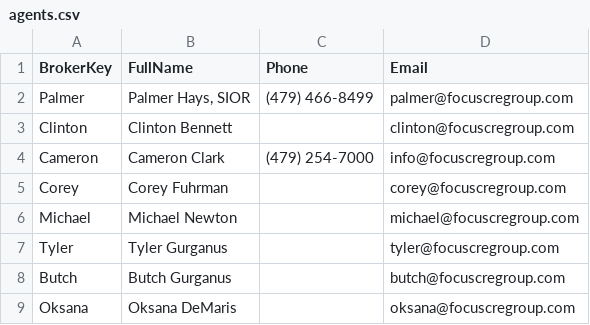
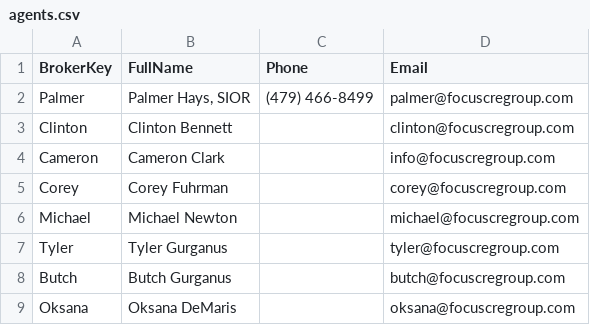
Before and after one commit to tpschock/QR, a CSV file: data/agents.csv, drawn as a sheet.

Commit message:
Update agents.csv

```diff
--- a/data/agents.csv
+++ b/data/agents.csv
@@ -3,3 +3,3 @@ Palmer,"Palmer Hays, SIOR","(479) 466-8499","palmer@focuscregroup.com"
 Clinton,"Clinton Bennett","","clinton@focuscregroup.com"
-Cameron,"Cameron Clark","(479) 254-7000","info@focuscregroup.com"
+Cameron,"Cameron Clark","","info@focuscregroup.com"
 Corey,"Corey Fuhrman","","corey@focuscregroup.com"
```
